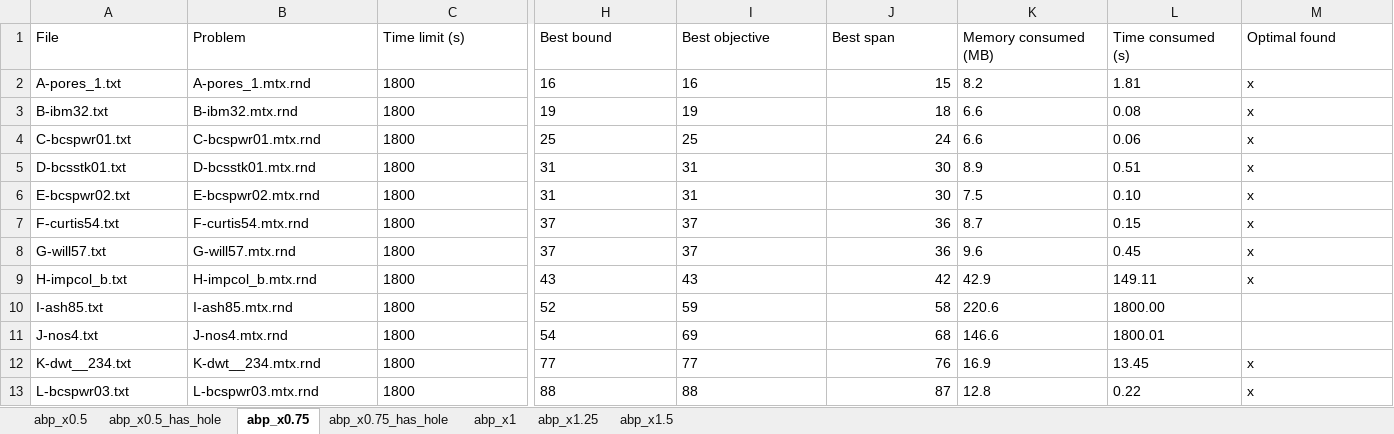
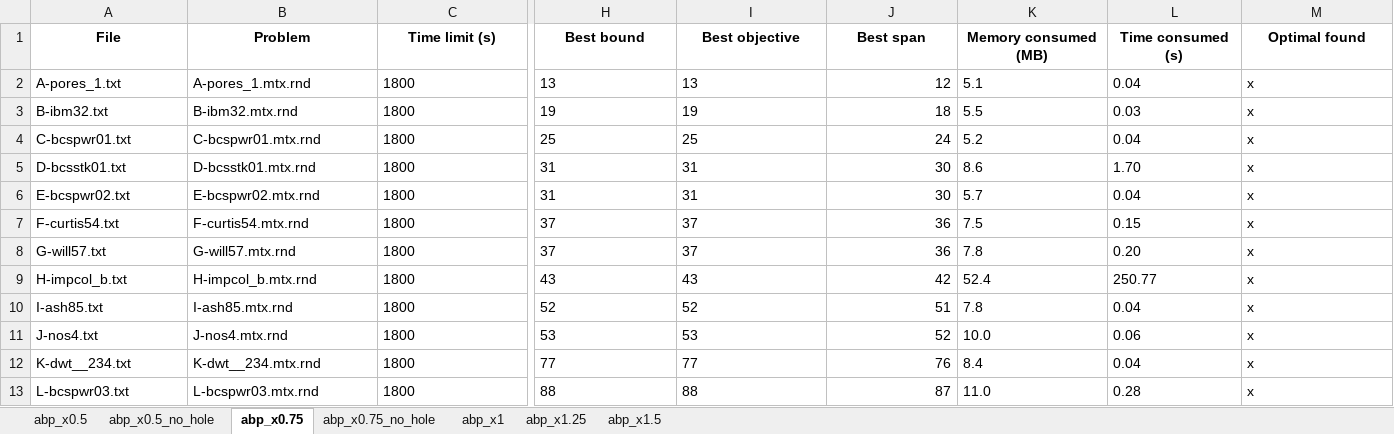
Before and after one commit to TruongXuanHieu-H/CP-for-MinSpanLabeling, an Excel workbook: experiments/results/abp/cplex-cp-abp.xlsx, sheet abp_x0.75, drawn as a sheet; only a part is shown, gaps mark what is left out; values as stored, in another font and other column widths than the file's, no borders; the diff covers the shown part only; the diff names each change by its address in the sheet, - before the commit and + after, or states it on an @@ line.

```diff
--- a/experiments/results/abp/cplex-cp-abp.xlsx (sheet abp_x0.75)
+++ b/experiments/results/abp/cplex-cp-abp.xlsx (sheet abp_x0.75)
-sheet tab: abp_x0.5_has_hole
+sheet tab: abp_x0.5_no_hole
-sheet tab: abp_x0.75_has_hole
+sheet tab: abp_x0.75_no_hole
@@ A1:M1 bold: off → on, alignment: left → center @@
-H2 (Best bound): 16
+H2 (Best bound): 13
-I2 (Best objective): 16
+I2 (Best objective): 13
-J2 (Best span): 15
+J2 (Best span): 12
-K2 (Memory consumed (MB)): 8.2
+K2 (Memory consumed (MB)): 5.1
-L2 (Time consumed (s)): 1.81
+L2 (Time consumed (s)): 0.04
-K3 (Memory consumed (MB)): 6.6
+K3 (Memory consumed (MB)): 5.5
-L3 (Time consumed (s)): 0.08
+L3 (Time consumed (s)): 0.03
-K4 (Memory consumed (MB)): 6.6
+K4 (Memory consumed (MB)): 5.2
-L4 (Time consumed (s)): 0.06
+L4 (Time consumed (s)): 0.04
-K5 (Memory consumed (MB)): 8.9
+K5 (Memory consumed (MB)): 8.6
-L5 (Time consumed (s)): 0.51
+L5 (Time consumed (s)): 1.70
-K6 (Memory consumed (MB)): 7.5
+K6 (Memory consumed (MB)): 5.7
-L6 (Time consumed (s)): 0.10
+L6 (Time consumed (s)): 0.04
-K7 (Memory consumed (MB)): 8.7
+K7 (Memory consumed (MB)): 7.5
-K8 (Memory consumed (MB)): 9.6
+K8 (Memory consumed (MB)): 7.8
-L8 (Time consumed (s)): 0.45
+L8 (Time consumed (s)): 0.20
-K9 (Memory consumed (MB)): 42.9
+K9 (Memory consumed (MB)): 52.4
-L9 (Time consumed (s)): 149.11
+L9 (Time consumed (s)): 250.77
-I10 (Best objective): 59
+I10 (Best objective): 52
-J10 (Best span): 58
+J10 (Best span): 51
-K10 (Memory consumed (MB)): 220.6
+K10 (Memory consumed (MB)): 7.8
-L10 (Time consumed (s)): 1800.00
+L10 (Time consumed (s)): 0.04
-M10:M11 (Optimal found): (empty)
+M10:M11 (Optimal found): x
-H11 (Best bound): 54
+H11 (Best bound): 53
-I11 (Best objective): 69
+I11 (Best objective): 53
-J11 (Best span): 68
+J11 (Best span): 52
-K11 (Memory consumed (MB)): 146.6
+K11 (Memory consumed (MB)): 10.0
-L11 (Time consumed (s)): 1800.01
+L11 (Time consumed (s)): 0.06
-K12 (Memory consumed (MB)): 16.9
+K12 (Memory consumed (MB)): 8.4
-L12 (Time consumed (s)): 13.45
+L12 (Time consumed (s)): 0.04
-K13 (Memory consumed (MB)): 12.8
+K13 (Memory consumed (MB)): 11.0
-L13 (Time consumed (s)): 0.22
+L13 (Time consumed (s)): 0.28
```
Also changed, not shown: 53 edited cells and cell formats elsewhere in this sheet, sheet abp_x0.75_no_hole, sheet abp_x0.5_no_hole, sheet abp_x0.5, sheet abp_x1.25, sheet abp_x1, sheet abp_x1.5, experiments/results/cabp/cplex-cp-cabp.xlsx.
